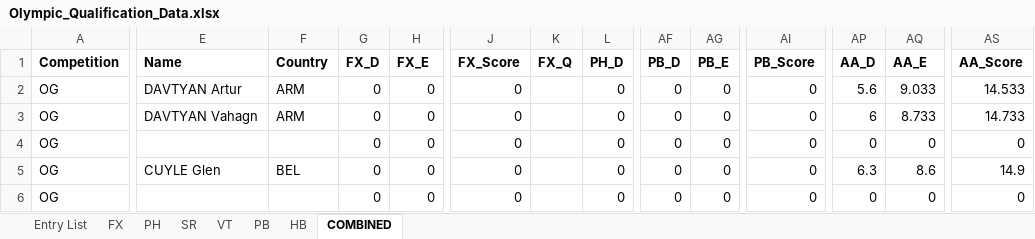
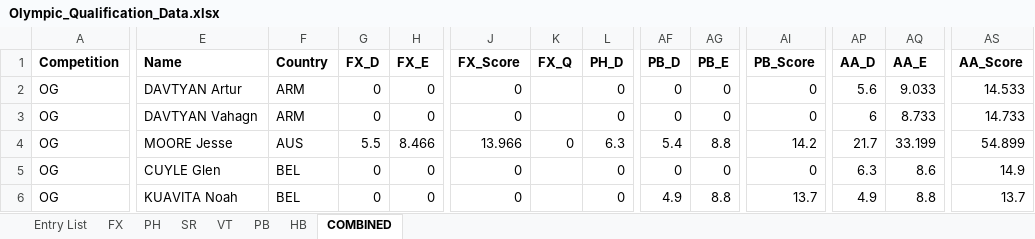
Before and after one commit to jgagn/stoi-STS, an Excel workbook: test_data/OlympicData/Olympic_Qualification_Data.xlsx, sheet COMBINED, drawn as a sheet; only a part is shown, gaps mark what is left out; values as stored, in another font and other column widths than the file's, no borders; the diff covers the shown part only; the diff names each change by its address in the sheet, - before the commit and + after, or states it on an @@ line.

```diff
--- a/test_data/OlympicData/Olympic_Qualification_Data.xlsx (sheet COMBINED)
+++ b/test_data/OlympicData/Olympic_Qualification_Data.xlsx (sheet COMBINED)
-E4 (Name): (empty)
+E4 (Name): MOORE Jesse
-F4 (Country): (empty)
+F4 (Country): AUS
-G4 (FX_D): 0
+G4 (FX_D): 5.5
-H4 (FX_E): 0
+H4 (FX_E): 8.466
-J4 (FX_Score): 0
+J4 (FX_Score): 13.966
-K4 (FX_Q): (empty)
+K4 (FX_Q): 0
-L4 (PH_D): 0
+L4 (PH_D): 6.3
-AF4 (PB_D): 0
+AF4 (PB_D): 5.4
-AG4 (PB_E): 0
+AG4 (PB_E): 8.8
-AI4 (PB_Score): 0
+AI4 (PB_Score): 14.2
-AP4 (AA_D): 0
+AP4 (AA_D): 21.7
-AQ4 (AA_E): 0
+AQ4 (AA_E): 33.199
-AS4 (AA_Score): 0
+AS4 (AA_Score): 54.899
-E6 (Name): (empty)
+E6 (Name): KUAVITA Noah
-F6 (Country): (empty)
+F6 (Country): BEL
-AF6 (PB_D): 0
+AF6 (PB_D): 4.9
-AG6 (PB_E): 0
+AG6 (PB_E): 8.8
-AI6 (PB_Score): 0
+AI6 (PB_Score): 13.7
-AP6 (AA_D): 0
+AP6 (AA_D): 4.9
-AQ6 (AA_E): 0
+AQ6 (AA_E): 8.8
-AS6 (AA_Score): 0
+AS6 (AA_Score): 13.7
```
Also changed, not shown: 2 added rows, 2 removed rows and 1136 edited cells elsewhere in this sheet, sheet PH, sheet FX, sheet PB, sheet SR, sheet Entry List, sheet VT, formulas that keep their value, 3 other files.
